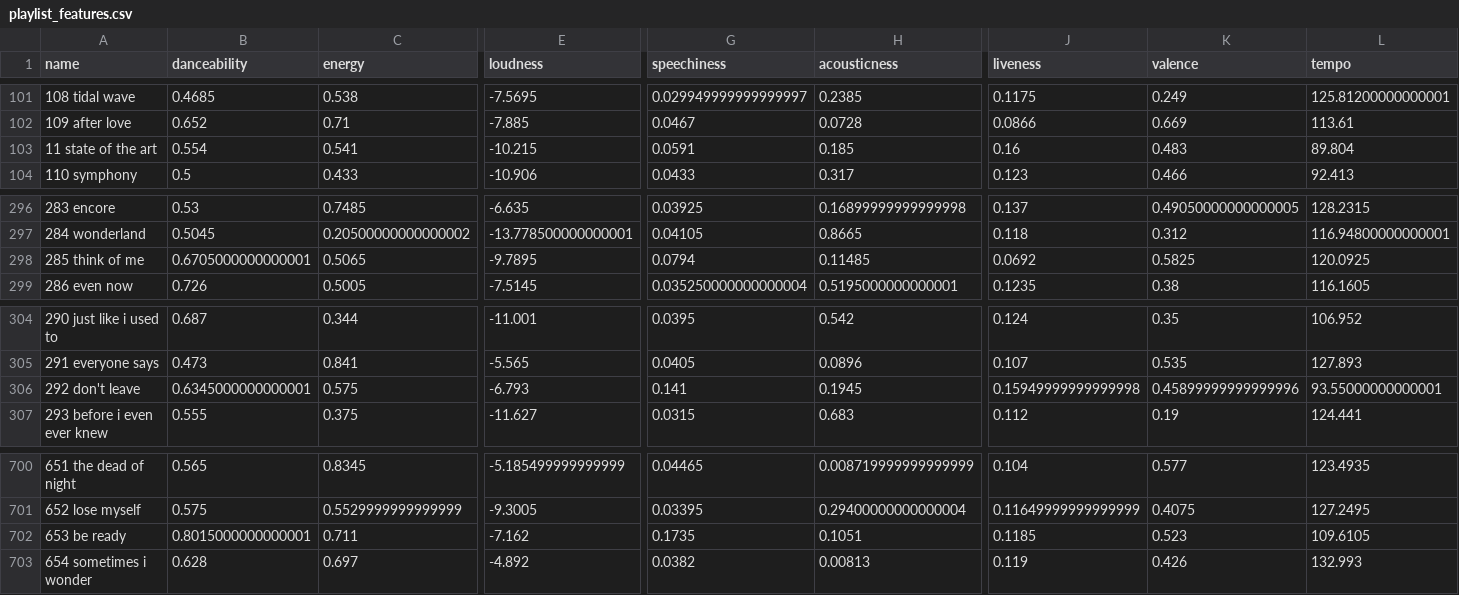
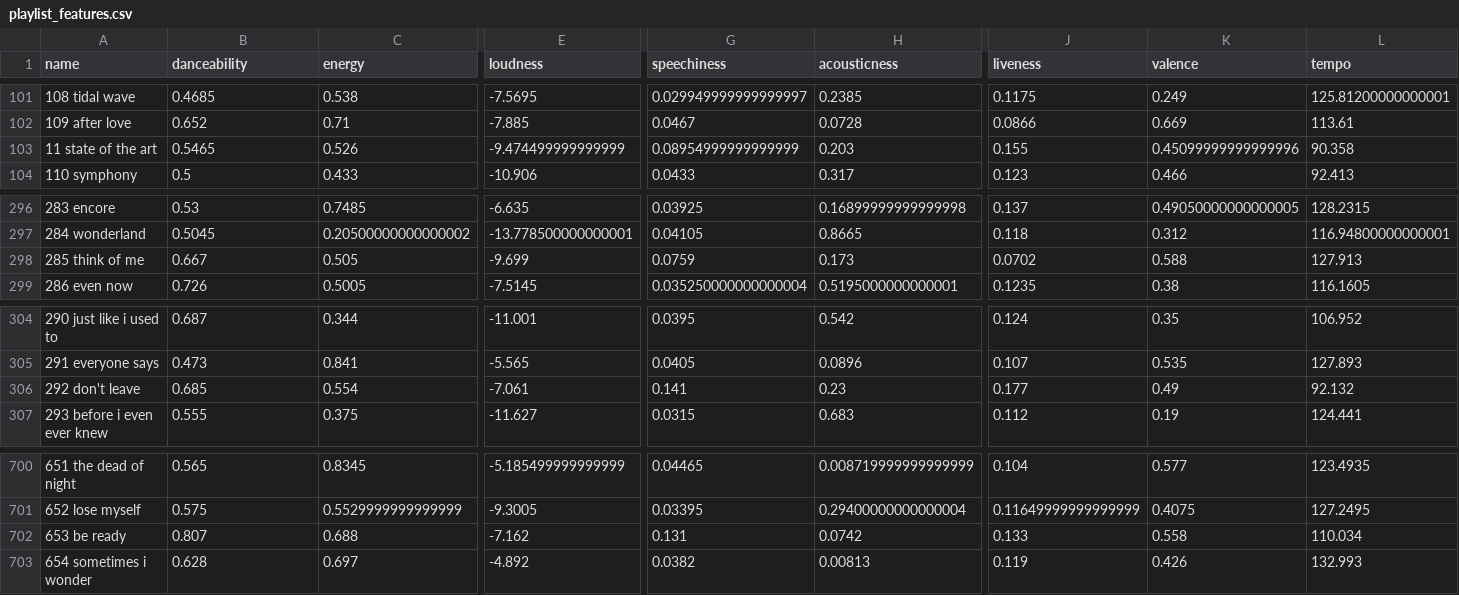
Before and after one commit to nightrainlily/turntable, a CSV file: csv_files/playlist_features.csv, drawn as a sheet; only a part is shown, gaps mark what is left out; the diff covers the shown part only; the diff names each change by its address in the sheet, - before the commit and + after, or states it on an @@ line.

```diff
--- a/csv_files/playlist_features.csv
+++ b/csv_files/playlist_features.csv
-B103 (danceability): 0.554
+B103 (danceability): 0.5465
-C103 (energy): 0.541
+C103 (energy): 0.526
-E103 (loudness): -10.215
+E103 (loudness): -9.474499999999999
-G103 (speechiness): 0.0591
+G103 (speechiness): 0.08954999999999999
-H103 (acousticness): 0.185
+H103 (acousticness): 0.203
-J103 (liveness): 0.16
+J103 (liveness): 0.155
-K103 (valence): 0.483
+K103 (valence): 0.45099999999999996
-L103 (tempo): 89.804
+L103 (tempo): 90.358
-B298 (danceability): 0.6705000000000001
+B298 (danceability): 0.667
-C298 (energy): 0.5065
+C298 (energy): 0.505
-E298 (loudness): -9.7895
+E298 (loudness): -9.699
-G298 (speechiness): 0.0794
+G298 (speechiness): 0.0759
-H298 (acousticness): 0.11485
+H298 (acousticness): 0.173
-J298 (liveness): 0.0692
+J298 (liveness): 0.0702
-K298 (valence): 0.5825
+K298 (valence): 0.588
-L298 (tempo): 120.0925
+L298 (tempo): 127.913
-B306 (danceability): 0.6345000000000001
+B306 (danceability): 0.685
-C306 (energy): 0.575
+C306 (energy): 0.554
-E306 (loudness): -6.793
+E306 (loudness): -7.061
-H306 (acousticness): 0.1945
+H306 (acousticness): 0.23
-J306 (liveness): 0.15949999999999998
+J306 (liveness): 0.177
-K306 (valence): 0.45899999999999996
+K306 (valence): 0.49
-L306 (tempo): 93.55000000000001
+L306 (tempo): 92.132
-B702 (danceability): 0.8015000000000001
+B702 (danceability): 0.807
-C702 (energy): 0.711
+C702 (energy): 0.688
-G702 (speechiness): 0.1735
+G702 (speechiness): 0.131
-H702 (acousticness): 0.1051
+H702 (acousticness): 0.0742
-J702 (liveness): 0.1185
+J702 (liveness): 0.133
-K702 (valence): 0.523
+K702 (valence): 0.558
-L702 (tempo): 109.6105
+L702 (tempo): 110.034
```
Also changed, not shown: 2 added rows, 2 removed rows and 118 edited cells elsewhere in this file, 4 other files.
